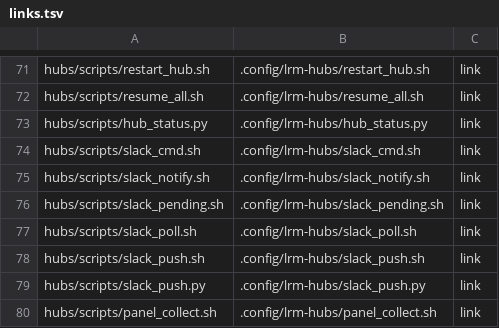
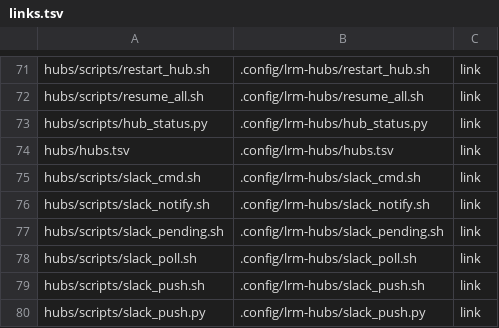
Before and after one commit to cocodding0723/claude-config, a TSV file: links.tsv, drawn as a sheet; only a part is shown, gaps mark what is left out; the shorter side is filled out with more unchanged rows; the diff names each change by its address in the sheet, - before the commit and + after, or states it on an @@ line.

Commit message:
resume_all 허브 목록·이어받기 문구를 데이터화
하드코딩 허브·문구 제거. 목록은 hubs.tsv, 문구는 hub_status.py prompt.
--dry-run·--only 추가, config·server 허브 포함.

```diff
--- a/links.tsv
+++ b/links.tsv
+row 74: hubs/hubs.tsv | .config/lrm-hubs/hubs.tsv | link
```
Also changed, not shown: 3 other files.
